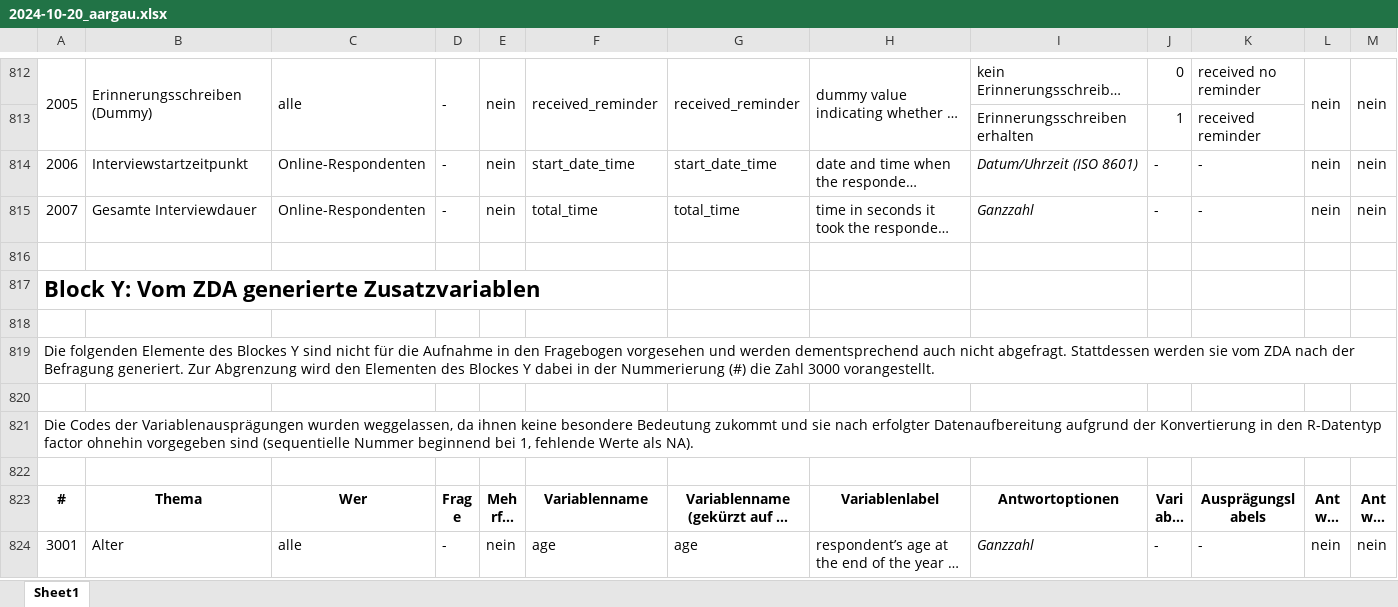
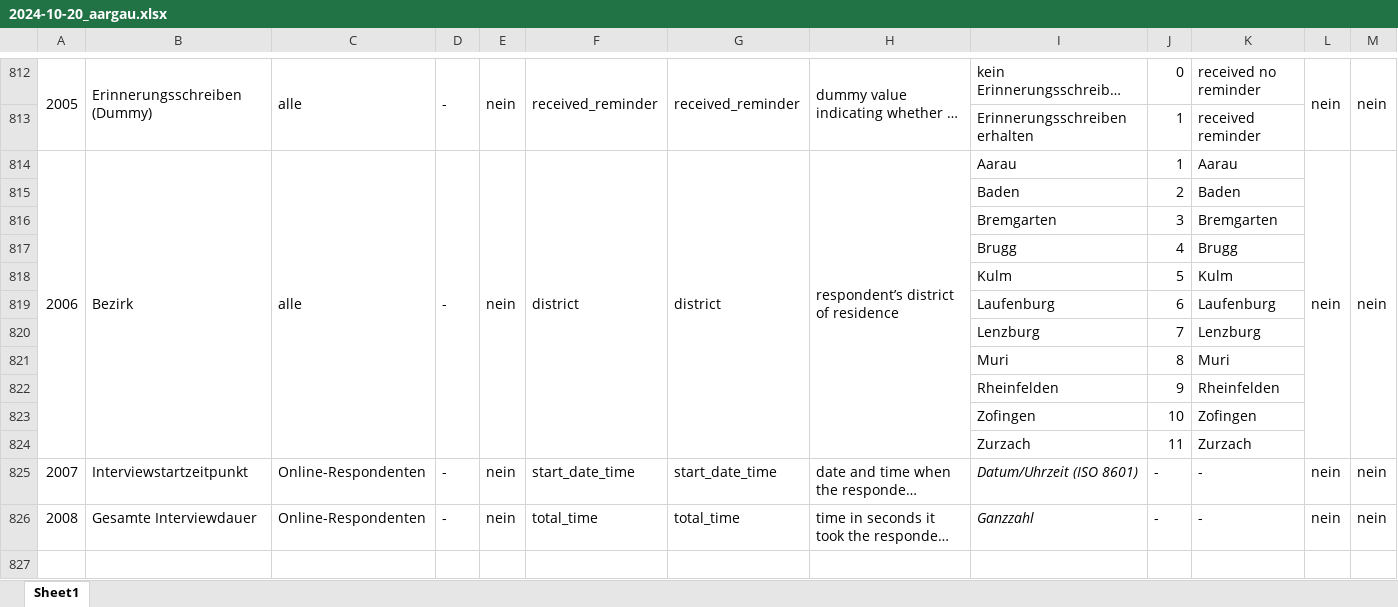
Before and after one commit to zdaarau/fokus, an Excel workbook: output/questionnaires/2024-10-20_aargau.xlsx, sheet Sheet1, drawn as a sheet; only a part is shown, gaps mark what is left out; the shorter side is filled out with more unchanged rows; long unchanged cells end in …; values as stored, in another font and other column widths than the file's, no borders; addresses are those after the commit; the diff names each change by its address in the sheet, - before the commit and + after, or states it on an @@ line.

Commit message:
refactor: include `district` in 2024-10-20 qstnr

```diff
--- a/output/questionnaires/2024-10-20_aargau.xlsx (sheet Sheet1)
+++ b/output/questionnaires/2024-10-20_aargau.xlsx (sheet Sheet1)
+row 814: 2006 | Bezirk | alle | - | nein | district | district | respondent’s district of residence | Aarau | 1 | Aarau | nein | nein
+row 815:  |  |  |  |  |  |  |  | Baden | 2 | Baden
+row 816:  |  |  |  |  |  |  |  | Bremgarten | 3 | Bremgarten
+row 817:  |  |  |  |  |  |  |  | Brugg | 4 | Brugg
+row 818:  |  |  |  |  |  |  |  | Kulm | 5 | Kulm
+row 819:  |  |  |  |  |  |  |  | Laufenburg | 6 | Laufenburg
+row 820:  |  |  |  |  |  |  |  | Lenzburg | 7 | Lenzburg
+row 821:  |  |  |  |  |  |  |  | Muri | 8 | Muri
+row 822:  |  |  |  |  |  |  |  | Rheinfelden | 9 | Rheinfelden
+row 823:  |  |  |  |  |  |  |  | Zofingen | 10 | Zofingen
+row 824:  |  |  |  |  |  |  |  | Zurzach | 11 | Zurzach
@@ column A renumbered between rows 825 and 826 @@
```
Also changed, not shown: 6 other files.
